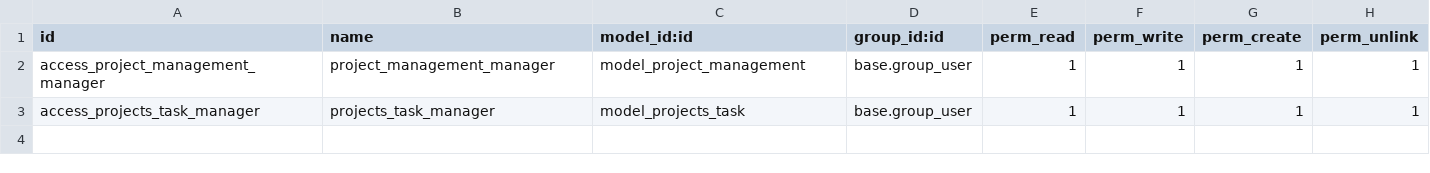
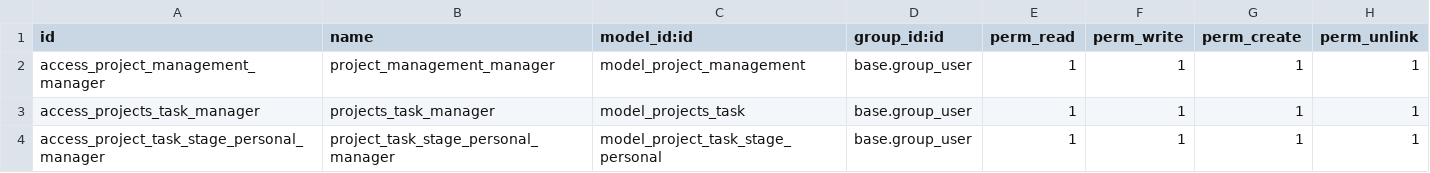
Before and after one commit to cherzs/project_management, a CSV file: security/ir.model.access.csv, drawn as a sheet.

```diff
--- a/security/ir.model.access.csv
+++ b/security/ir.model.access.csv
@@ -3 +3,2 @@ access_project_management_manager,project_management_manager,model_project_manag
 access_projects_task_manager,projects_task_manager,model_projects_task,base.group_user,1,1,1,1
+access_project_task_stage_personal_manager,project_task_stage_personal_manager,model_project_task_stage_personal,base.group_user,1,1,1,1
```
Also changed, not shown: 8 other files.
